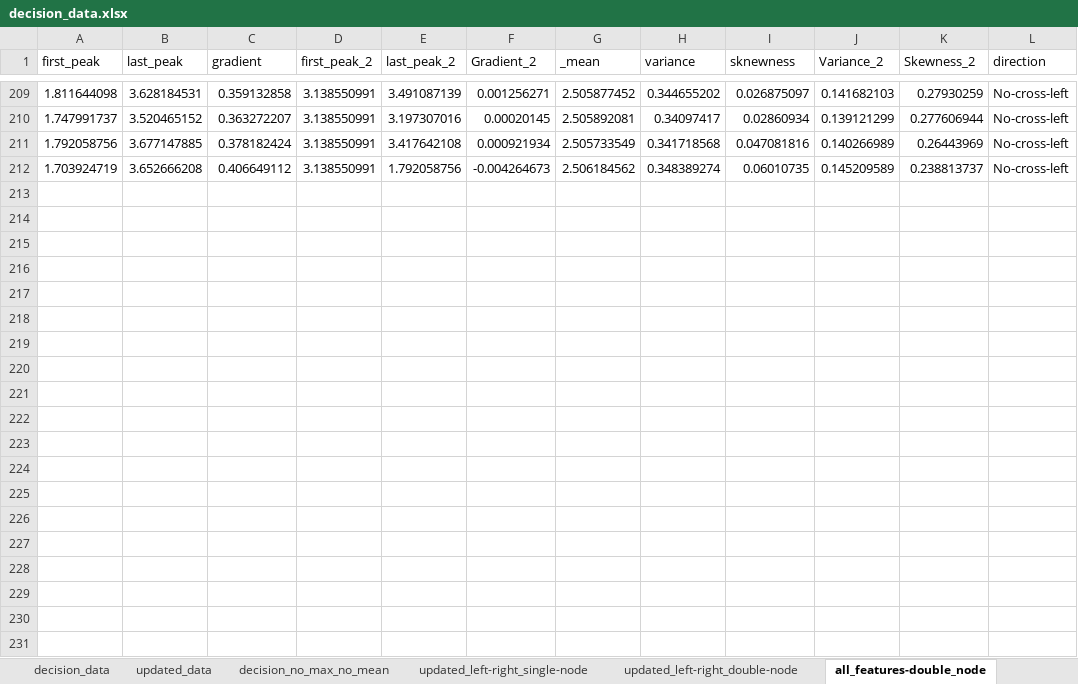
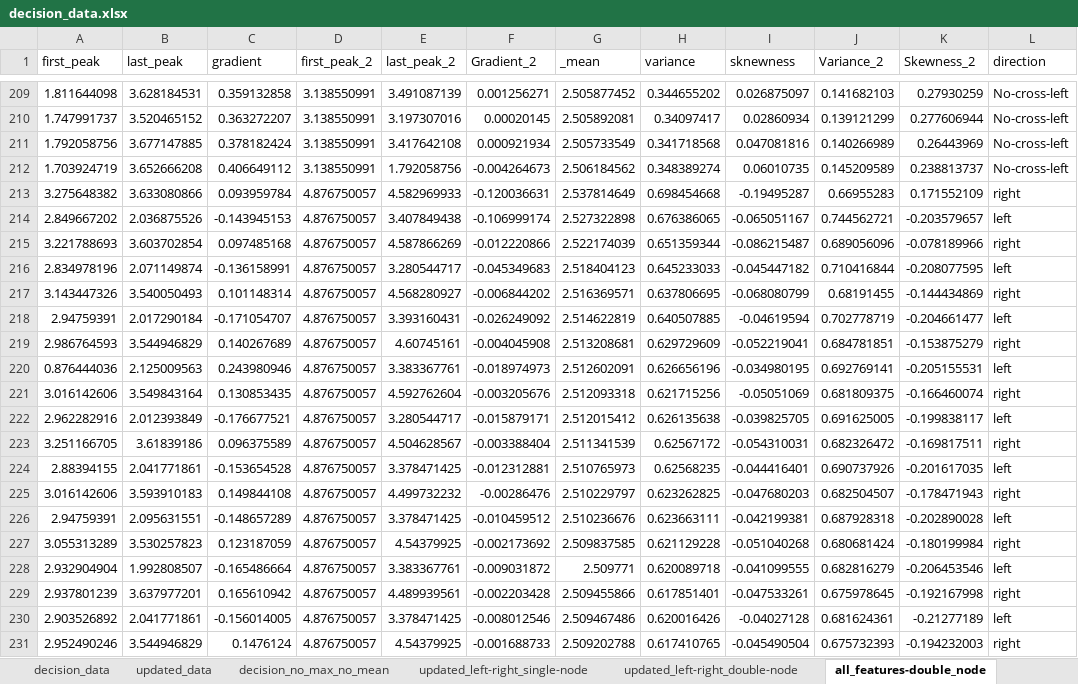
Before and after one commit to PaulKumar33/thesis_work, an Excel workbook: decision_data.xlsx, sheet all_features-double_node, drawn as a sheet; only a part is shown, gaps mark what is left out; values as stored, in another font and other column widths than the file's, no borders; the diff covers the shown part only; the diff names each change by its address in the sheet, - before the commit and + after, or states it on an @@ line.

Commit message:
trained new model

```diff
--- a/decision_data.xlsx (sheet all_features-double_node)
+++ b/decision_data.xlsx (sheet all_features-double_node)
+row 213: 3.275648382 | 3.633080866 | 0.093959784 | 4.876750057 | 4.582969933 | -0.120036631 | 2.537814649 | 0.698454668 | -0.19495287 | 0.66955283 | 0.171552109 | right
+row 214: 2.849667202 | 2.036875526 | -0.143945153 | 4.876750057 | 3.407849438 | -0.106999174 | 2.527322898 | 0.676386065 | -0.065051167 | 0.744562721 | -0.203579657 | left
+row 215: 3.221788693 | 3.603702854 | 0.097485168 | 4.876750057 | 4.587866269 | -0.012220866 | 2.522174039 | 0.651359344 | -0.086215487 | 0.689056096 | -0.078189966 | right
+row 216: 2.834978196 | 2.071149874 | -0.136158991 | 4.876750057 | 3.280544717 | -0.045349683 | 2.518404123 | 0.645233033 | -0.045447182 | 0.710416844 | -0.208077595 | left
+row 217: 3.143447326 | 3.540050493 | 0.101148314 | 4.876750057 | 4.568280927 | -0.006844202 | 2.516369571 | 0.637806695 | -0.068080799 | 0.68191455 | -0.144434869 | right
+row 218: 2.94759391 | 2.017290184 | -0.171054707 | 4.876750057 | 3.393160431 | -0.026249092 | 2.514622819 | 0.640507885 | -0.04619594 | 0.702778719 | -0.204661477 | left
+row 219: 2.986764593 | 3.544946829 | 0.140267689 | 4.876750057 | 4.60745161 | -0.004045908 | 2.513208681 | 0.629729609 | -0.052219041 | 0.684781851 | -0.153875279 | right
+row 220: 0.876444036 | 2.125009563 | 0.243980946 | 4.876750057 | 3.383367761 | -0.018974973 | 2.512602091 | 0.626656196 | -0.034980195 | 0.692769141 | -0.205155531 | left
+row 221: 3.016142606 | 3.549843164 | 0.130853435 | 4.876750057 | 4.592762604 | -0.003205676 | 2.512093318 | 0.621715256 | -0.05051069 | 0.681809375 | -0.166460074 | right
+row 222: 2.962282916 | 2.012393849 | -0.176677521 | 4.876750057 | 3.280544717 | -0.015879171 | 2.512015412 | 0.626135638 | -0.039825705 | 0.691625005 | -0.199838117 | left
+row 223: 3.251166705 | 3.61839186 | 0.096375589 | 4.876750057 | 4.504628567 | -0.003388404 | 2.511341539 | 0.62567172 | -0.054310031 | 0.682326472 | -0.169817511 | right
+row 224: 2.88394155 | 2.041771861 | -0.153654528 | 4.876750057 | 3.378471425 | -0.012312881 | 2.510765973 | 0.62568235 | -0.044416401 | 0.690737926 | -0.201617035 | left
+row 225: 3.016142606 | 3.593910183 | 0.149844108 | 4.876750057 | 4.499732232 | -0.00286476 | 2.510229797 | 0.623262825 | -0.047680203 | 0.682504507 | -0.178471943 | right
+row 226: 2.94759391 | 2.095631551 | -0.148657289 | 4.876750057 | 3.378471425 | -0.010459512 | 2.510236676 | 0.623663111 | -0.042199381 | 0.687928318 | -0.202890028 | left
+row 227: 3.055313289 | 3.530257823 | 0.123187059 | 4.876750057 | 4.54379925 | -0.002173692 | 2.509837585 | 0.621129228 | -0.051040268 | 0.680681424 | -0.180199984 | right
+row 228: 2.932904904 | 1.992808507 | -0.165486664 | 4.876750057 | 3.383367761 | -0.009031872 | 2.509771 | 0.620089718 | -0.041099555 | 0.682816279 | -0.206453546 | left
+row 229: 2.937801239 | 3.637977201 | 0.165610942 | 4.876750057 | 4.489939561 | -0.002203428 | 2.509455866 | 0.617851401 | -0.047533261 | 0.675978645 | -0.192167998 | right
+row 230: 2.903526892 | 2.041771861 | -0.156014005 | 4.876750057 | 3.378471425 | -0.008012546 | 2.509467486 | 0.620016426 | -0.04027128 | 0.681624361 | -0.21277189 | left
+row 231: 2.952490246 | 3.544946829 | 0.1476124 | 4.876750057 | 4.54379925 | -0.001688733 | 2.509202788 | 0.617410765 | -0.045490504 | 0.675732393 | -0.194232003 | right
```
Also changed, not shown: 38 added rows elsewhere in this sheet, sheet data_no_higher_order, charts or pictures.
